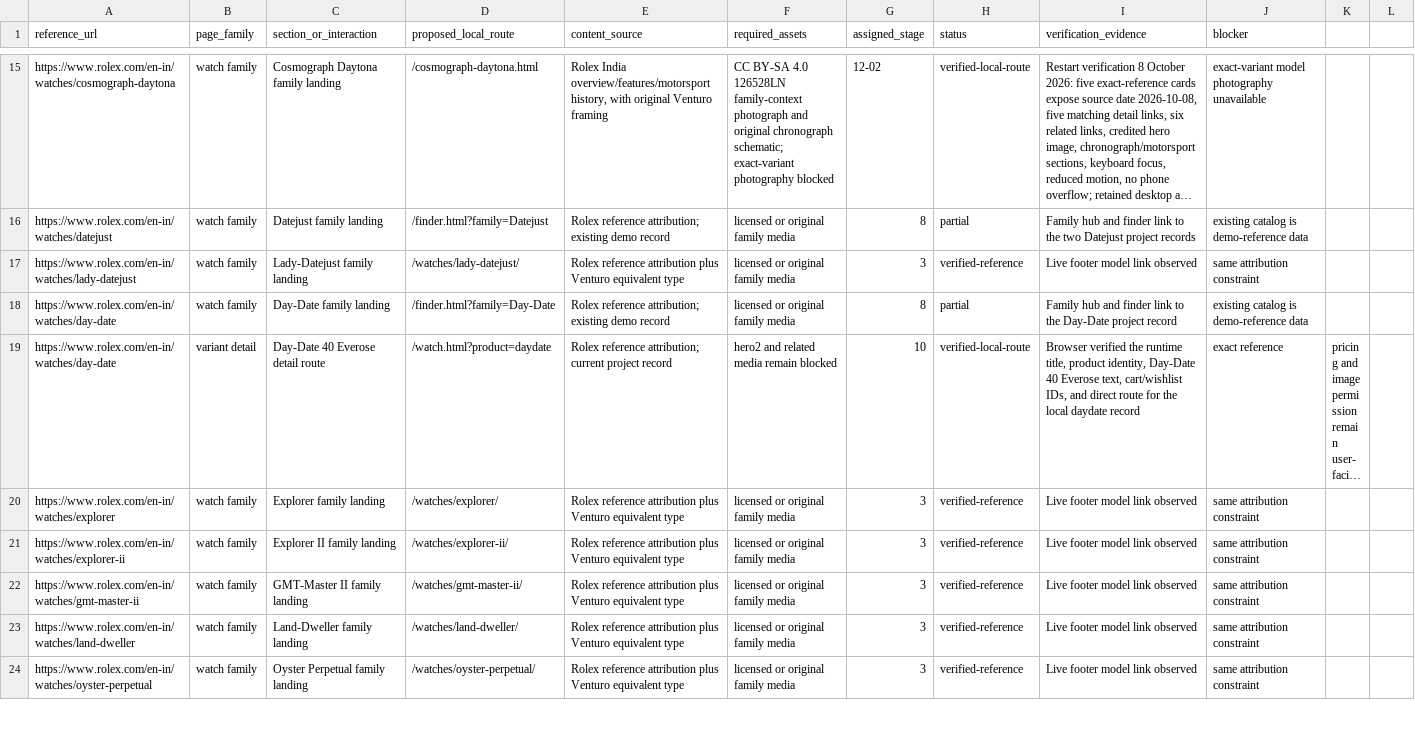
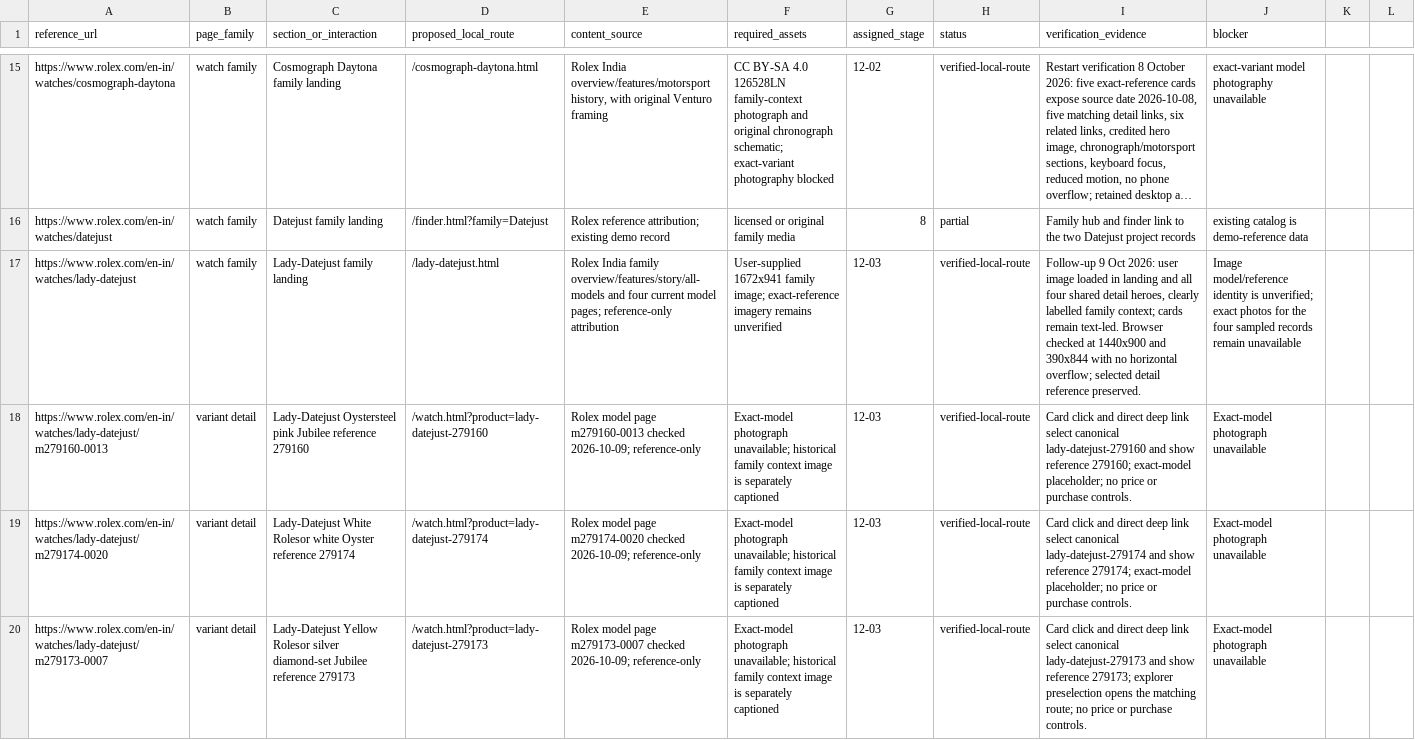
Before and after one commit to Assrar2007/rolex-watch, a CSV file: docs/reference-coverage.csv, drawn as a sheet; only a part is shown, gaps mark what is left out; the shorter side is filled out with more unchanged rows; long unchanged cells end in …; the diff covers the shown part only; the diff names each change by its address in the sheet, - before the commit and + after, or states it on an @@ line.

Commit message:
Add Rolex Daytona and Lady-Datejust reference families

```diff
--- a/docs/reference-coverage.csv
+++ b/docs/reference-coverage.csv
-D17 (proposed_local_route): /watches/lady-datejust/
+D17 (proposed_local_route): /lady-datejust.html
-E17 (content_source): Rolex reference attribution plus Venturo equivalent type
+E17 (content_source): Rolex India family overview/features/story/all-models and four current model pages; reference-only attribution
-F17 (required_assets): licensed or original family media
+F17 (required_assets): User-supplied 1672x941 family image; exact-reference imagery remains unverified
-G17 (assigned_stage): 3
+G17 (assigned_stage): 12-03
-H17 (status): verified-reference
+H17 (status): verified-local-route
-I17 (verification_evidence): Live footer model link observed
+I17 (verification_evidence): Follow-up 9 Oct 2026: user image loaded in landing and all four shared detail heroes, clearly labelled family context; cards remain text-led. Browser checked at 1440x900 and 390x844 with no horizontal overflow; selected detail reference preserved.
-J17 (blocker): same attribution constraint
+J17 (blocker): Image model/reference identity is unverified; exact photos for the four sampled records remain unavailable
+row 18: https://www.rolex.com/en-in/watches/lady-datejust/m279160-0013 | variant detail | Lady-Datejust Oystersteel pink Jubilee reference 279160 | /watch.html?product=lady-datejust-279160 | Rolex model page m279160-0013 checked 2026-10-09; reference-only | Exact-model photograph unavailable; historical family context image is separately captioned | 12-03 | verified-local-route | Card click and direct deep link select canonical lady-datejust-279160 and show reference 279160; exact-model placeholder; no price or purchase controls. | Exact-model photograph unavailable
+row 19: https://www.rolex.com/en-in/watches/lady-datejust/m279174-0020 | variant detail | Lady-Datejust White Rolesor white Oyster reference 279174 | /watch.html?product=lady-datejust-279174 | Rolex model page m279174-0020 checked 2026-10-09; reference-only | Exact-model photograph unavailable; historical family context image is separately captioned | 12-03 | verified-local-route | Card click and direct deep link select canonical lady-datejust-279174 and show reference 279174; exact-model placeholder; no price or purchase controls. | Exact-model photograph unavailable
+row 20: https://www.rolex.com/en-in/watches/lady-datejust/m279173-0007 | variant detail | Lady-Datejust Yellow Rolesor silver diamond-set Jubilee reference 279173 | /watch.html?product=lady-datejust-279173 | Rolex model page m279173-0007 checked 2026-10-09; reference-only | Exact-model photograph unavailable; historical family context image is separately captioned | 12-03 | verified-local-route | Card click and direct deep link select canonical lady-datejust-279173 and show reference 279173; explorer preselection opens the matching route; no price or purchase controls. | Exact-model photograph unavailable
```
Also changed, not shown: 3 added rows elsewhere in this file, 13 other files.
